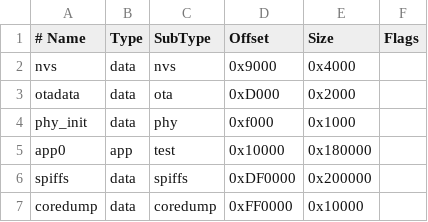
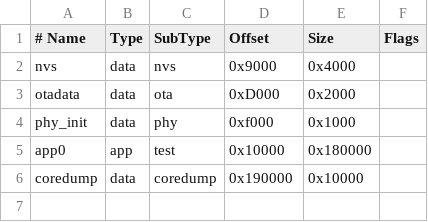
Before and after one commit to bmorcelli/Launcher, a CSV file: support_files/custom_16Mb.csv, drawn as a sheet.

```diff
--- a/support_files/custom_16Mb.csv
+++ b/support_files/custom_16Mb.csv
@@ -5,3 +5,2 @@ phy_init,   data, phy,       0xf000,   0x1000,
 app0,       app,  test,      0x10000,  0x180000,
-spiffs,     data, spiffs,    0xDF0000, 0x200000,
-coredump,   data, coredump,  0xFF0000, 0x10000,
+coredump,   data, coredump,  0x190000, 0x10000,
```
Also changed, not shown: support_files/custom_8Mb.csv, support_files/custom_8Mb2.csv, 18 other files.
